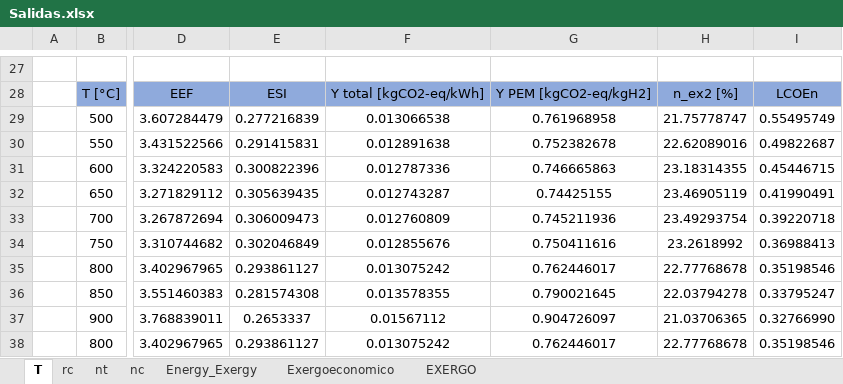
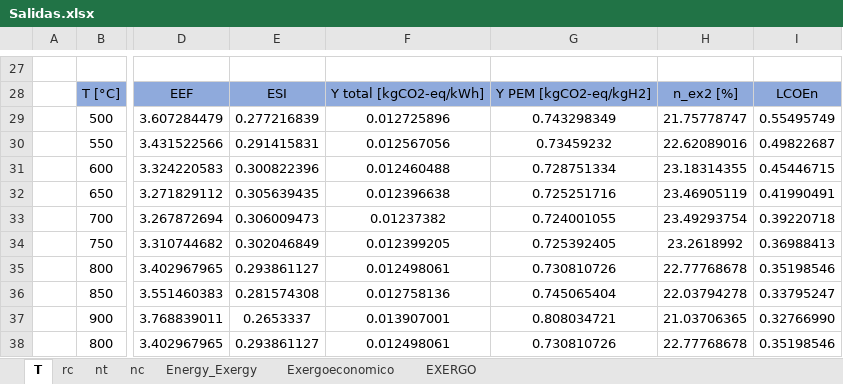
Before and after one commit to aciglesias-eng/tesis, an Excel workbook: Salidas.xlsx, sheet T, drawn as a sheet; only a part is shown, gaps mark what is left out; values as stored, in another font and other column widths than the file's, no borders; the diff names each change by its address in the sheet, - before the commit and + after, or states it on an @@ line.

```diff
--- a/Salidas.xlsx (sheet T)
+++ b/Salidas.xlsx (sheet T)
-F29: 0.013066538
+F29: 0.012725896
-G29: 0.761968958
+G29: 0.743298349
-F30: 0.012891638
+F30: 0.012567056
-G30: 0.752382678
+G30: 0.73459232
-F31: 0.012787336
+F31: 0.012460488
-G31: 0.746665863
+G31: 0.728751334
-F32: 0.012743287
+F32: 0.012396638
-G32: 0.74425155
+G32: 0.725251716
-F33: 0.012760809
+F33: 0.01237382
-G33: 0.745211936
+G33: 0.724001055
-F34: 0.012855676
+F34: 0.012399205
-G34: 0.750411616
+G34: 0.725392405
-F35: 0.013075242
+F35: 0.012498061
-G35: 0.762446017
+G35: 0.730810726
-F36: 0.013578355
+F36: 0.012758136
-G36: 0.790021645
+G36: 0.745065404
-F37: 0.01567112
+F37: 0.013907001
-G37: 0.904726097
+G37: 0.808034721
-F38: 0.013075242
+F38: 0.012498061
-G38: 0.762446017
+G38: 0.730810726
```
Also changed, not shown: sheet Energy_Exergy, sheet nc, sheet nt, sheet rc, 3 other files.
